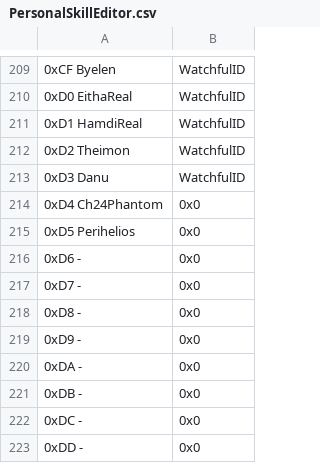
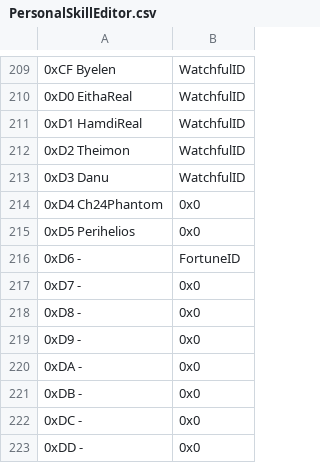
Before and after one commit to legendofloog/Teleshack-II, a CSV file: Tables/NightmareModules/Skills/PersonalSkillEditor.csv, drawn as a sheet; only a part is shown, gaps mark what is left out; the diff names each change by its address in the sheet, - before the commit and + after, or states it on an @@ line.

```diff
--- a/Tables/NightmareModules/Skills/PersonalSkillEditor.csv
+++ b/Tables/NightmareModules/Skills/PersonalSkillEditor.csv
-B216: 0x0
+B216: FortuneID
```
Also changed, not shown: 21 other files.
